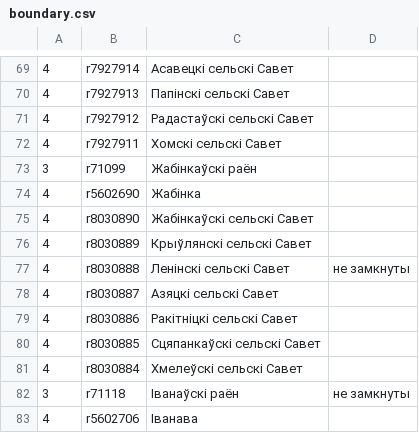
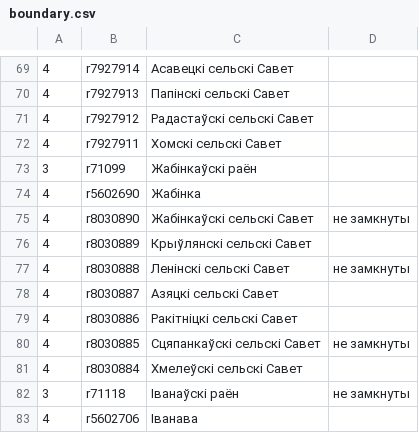
Before and after one commit to lidacity/osm-validator, a CSV file: docs/boundary.csv, drawn as a sheet; only a part is shown, gaps mark what is left out.

```diff
--- a/docs/boundary.csv
+++ b/docs/boundary.csv
@@ -74,3 +74,3 @@
 4;r5602690;Жабінка;
-4;r8030890;Жабінкаўскі сельскі Савет;
+4;r8030890;Жабінкаўскі сельскі Савет;не замкнуты
 4;r8030889;Крыўлянскі сельскі Савет;
@@ -79,3 +79,3 @@
 4;r8030886;Ракітніцкі сельскі Савет;
-4;r8030885;Сцяпанкаўскі сельскі Савет;
+4;r8030885;Сцяпанкаўскі сельскі Савет;не замкнуты
 4;r8030884;Хмелеўскі сельскі Савет;
```
Also changed, not shown: docs/missing.csv, docs/network.csv, 10 other files.
